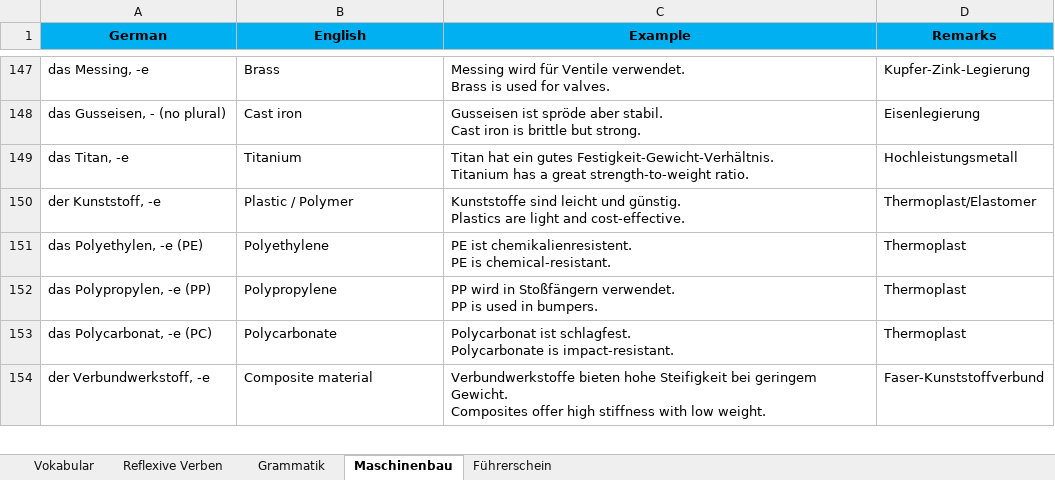
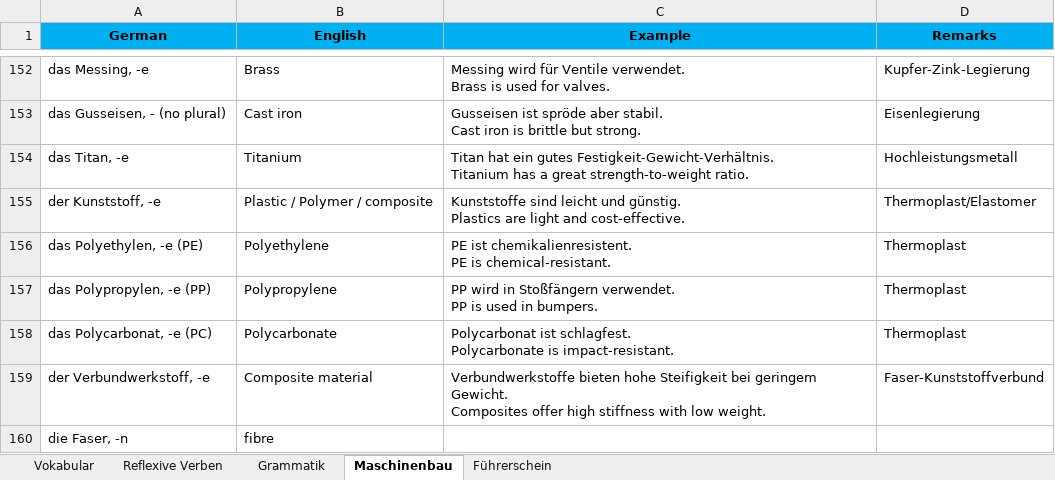
Before and after one commit to Srikanth-Aryasomayajula/DeutschFlashcards, an Excel workbook: Vocabulary.xlsx, sheet Maschinenbau, drawn as a sheet; only a part is shown, gaps mark what is left out; values as stored, in another font and other column widths than the file's, no borders; conditional formats not drawn; addresses are those after the commit; the diff covers the shown part only; the diff names each change by its address in the sheet, - before the commit and + after, or states it on an @@ line.

```diff
--- a/Vocabulary.xlsx (sheet Maschinenbau)
+++ b/Vocabulary.xlsx (sheet Maschinenbau)
-B155 (English): Plastic / Polymer
+B155 (English): Plastic / Polymer / composite
+row 160: die Faser, -n | fibre
```
Also changed, not shown: 14 added rows and 1 edited cell elsewhere in this sheet, sheet Vokabular, 19 other files.
